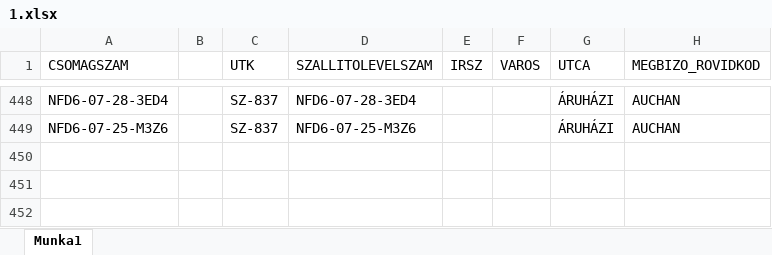
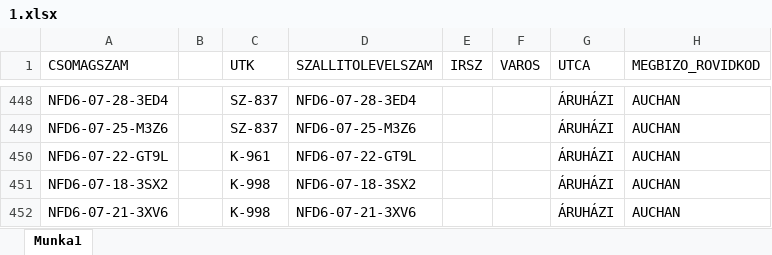
Before and after one commit to hunyadvariarmin/kodkereso-pwa, an Excel workbook: 1.xlsx, sheet Munka1, drawn as a sheet; only a part is shown, gaps mark what is left out; values as stored, in another font and other column widths than the file's, no borders; the diff names each change by its address in the sheet, - before the commit and + after, or states it on an @@ line.

```diff
--- a/1.xlsx (sheet Munka1)
+++ b/1.xlsx (sheet Munka1)
+row 450: NFD6-07-22-GT9L |  | K-961 | NFD6-07-22-GT9L |  |  | ÁRUHÁZI | AUCHAN
+row 451: NFD6-07-18-3SX2 |  | K-998 | NFD6-07-18-3SX2 |  |  | ÁRUHÁZI | AUCHAN
+row 452: NFD6-07-21-3XV6 |  | K-998 | NFD6-07-21-3XV6 |  |  | ÁRUHÁZI | AUCHAN
```
Also changed, not shown: adatok.xlsx.
